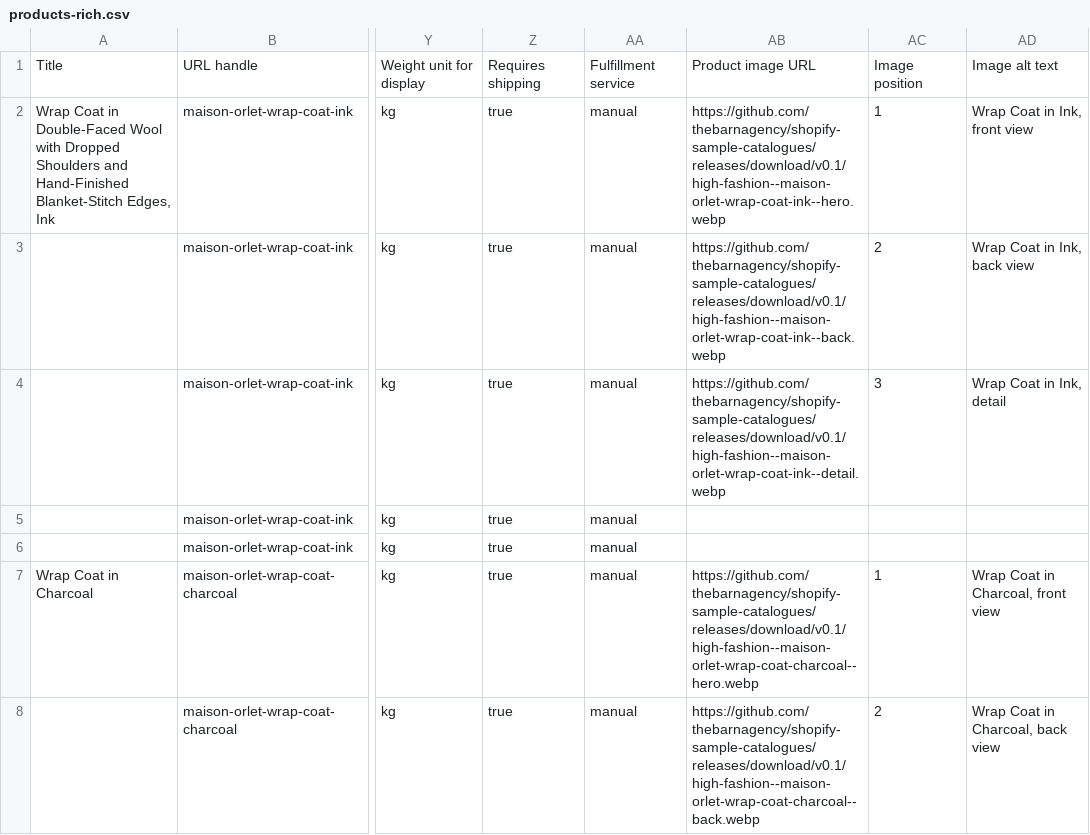
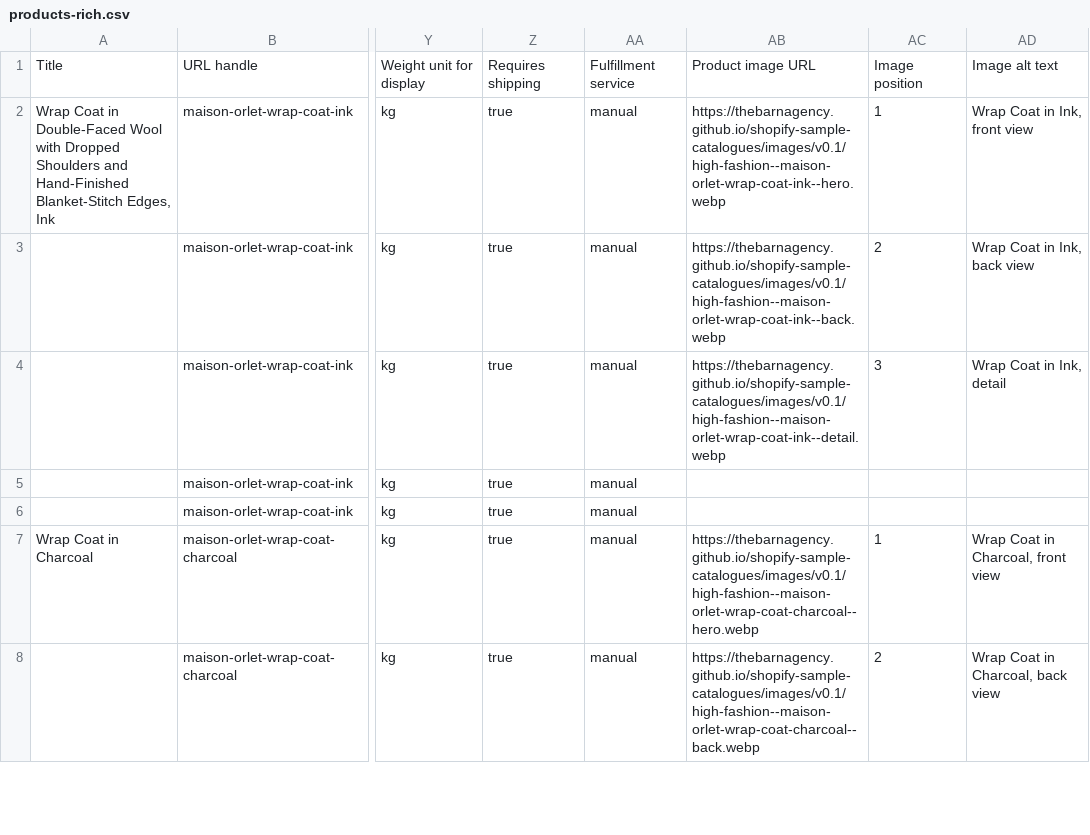
Before and after one commit to thebarnagency/shopify-sample-catalogues, a CSV file: stores/maison-orlet/products-rich.csv, drawn as a sheet; only a part is shown, gaps mark what is left out; the diff covers the shown part only; the diff names each change by its address in the sheet, - before the commit and + after, or states it on an @@ line.

```diff
--- a/stores/maison-orlet/products-rich.csv
+++ b/stores/maison-orlet/products-rich.csv
-AB2: https://github.com/thebarnagency/shopify-sample-catalogues/releases/download/v0.1/high-fashion--maison-orlet-wrap-coat-ink--hero.webp
+AB2: https://thebarnagency.github.io/shopify-sample-catalogues/images/v0.1/high-fashion--maison-orlet-wrap-coat-ink--hero.webp
-AB3: https://github.com/thebarnagency/shopify-sample-catalogues/releases/download/v0.1/high-fashion--maison-orlet-wrap-coat-ink--back.webp
+AB3: https://thebarnagency.github.io/shopify-sample-catalogues/images/v0.1/high-fashion--maison-orlet-wrap-coat-ink--back.webp
-AB4: https://github.com/thebarnagency/shopify-sample-catalogues/releases/download/v0.1/high-fashion--maison-orlet-wrap-coat-ink--detail.webp
+AB4: https://thebarnagency.github.io/shopify-sample-catalogues/images/v0.1/high-fashion--maison-orlet-wrap-coat-ink--detail.webp
-AB7: https://github.com/thebarnagency/shopify-sample-catalogues/releases/download/v0.1/high-fashion--maison-orlet-wrap-coat-charcoal--hero.webp
+AB7: https://thebarnagency.github.io/shopify-sample-catalogues/images/v0.1/high-fashion--maison-orlet-wrap-coat-charcoal--hero.webp
-AB8: https://github.com/thebarnagency/shopify-sample-catalogues/releases/download/v0.1/high-fashion--maison-orlet-wrap-coat-charcoal--back.webp
+AB8: https://thebarnagency.github.io/shopify-sample-catalogues/images/v0.1/high-fashion--maison-orlet-wrap-coat-charcoal--back.webp
```
Also changed, not shown: 115 edited cells elsewhere in this file, stores/lune-atelier/products-rich.csv, stores/lune-atelier/products.csv, 2 other files.
